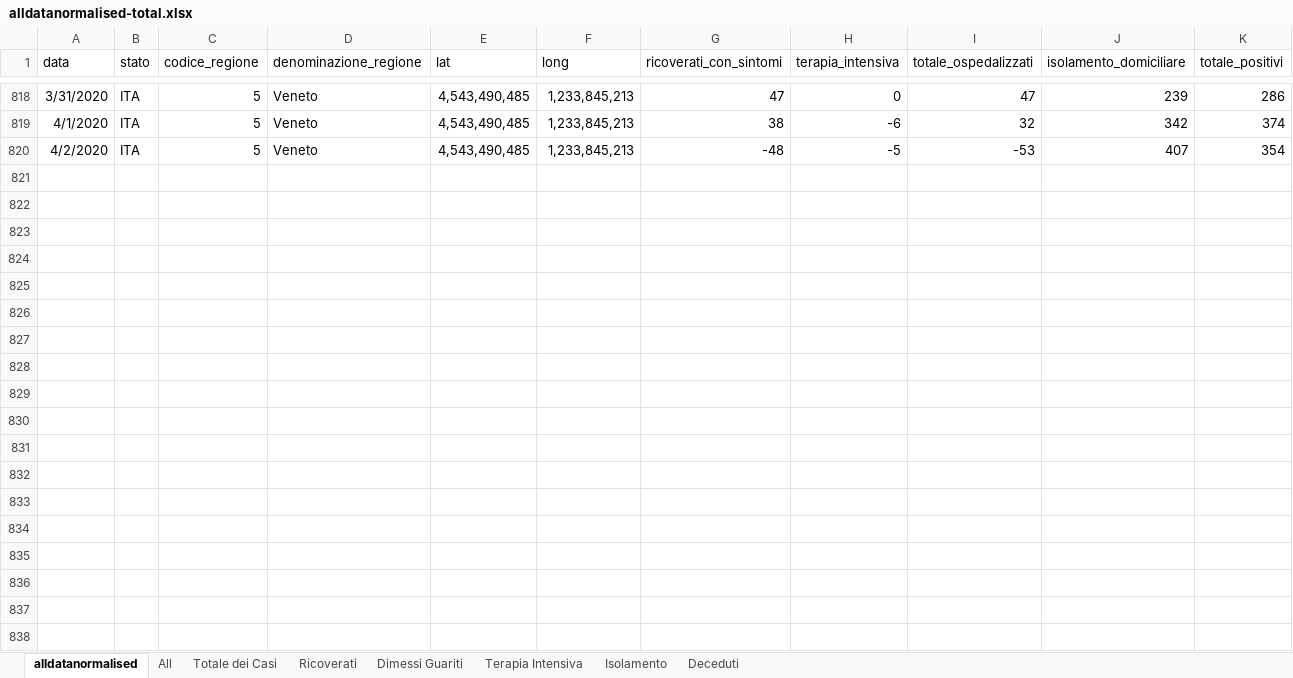
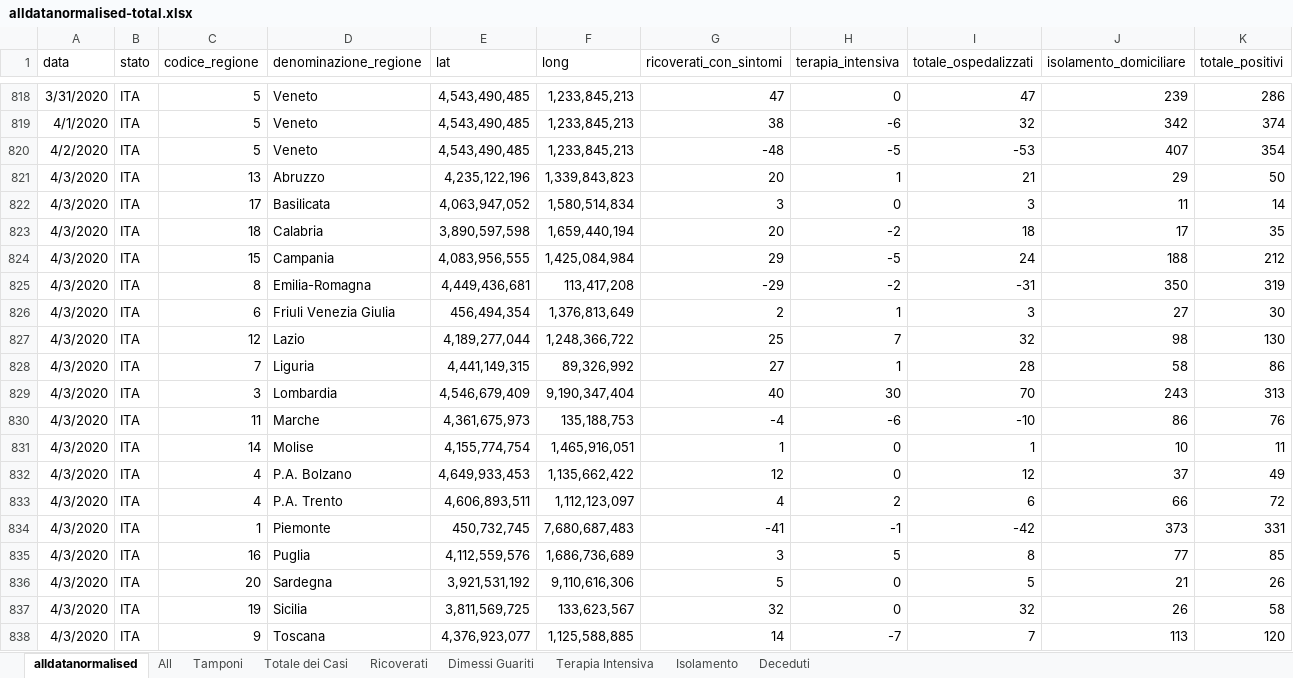
Before and after one commit to gadaxmagicgadax/covid-19, an Excel workbook: alldatanormalised-total.xlsx, sheet alldatanormalised, drawn as a sheet; only a part is shown, gaps mark what is left out; values as stored, in another font and other column widths than the file's, no borders; rows hold the shown columns only; the diff covers the shown part only; the diff names each change by its address in the sheet, - before the commit and + after, or states it on an @@ line.

Commit message:
Add files via upload

```diff
--- a/alldatanormalised-total.xlsx (sheet alldatanormalised)
+++ b/alldatanormalised-total.xlsx (sheet alldatanormalised)
+sheet tab: Tamponi
+row 821: 4/3/2020 | ITA | 13 | Abruzzo | 4,235,122,196 | 1,339,843,823 | 20 | 1 | 21 | 29 | 50
+row 822: 4/3/2020 | ITA | 17 | Basilicata | 4,063,947,052 | 1,580,514,834 | 3 | 0 | 3 | 11 | 14
+row 823: 4/3/2020 | ITA | 18 | Calabria | 3,890,597,598 | 1,659,440,194 | 20 | -2 | 18 | 17 | 35
+row 824: 4/3/2020 | ITA | 15 | Campania | 4,083,956,555 | 1,425,084,984 | 29 | -5 | 24 | 188 | 212
+row 825: 4/3/2020 | ITA | 8 | Emilia-Romagna | 4,449,436,681 | 113,417,208 | -29 | -2 | -31 | 350 | 319
+row 826: 4/3/2020 | ITA | 6 | Friuli Venezia Giulia | 456,494,354 | 1,376,813,649 | 2 | 1 | 3 | 27 | 30
+row 827: 4/3/2020 | ITA | 12 | Lazio | 4,189,277,044 | 1,248,366,722 | 25 | 7 | 32 | 98 | 130
+row 828: 4/3/2020 | ITA | 7 | Liguria | 4,441,149,315 | 89,326,992 | 27 | 1 | 28 | 58 | 86
+row 829: 4/3/2020 | ITA | 3 | Lombardia | 4,546,679,409 | 9,190,347,404 | 40 | 30 | 70 | 243 | 313
+row 830: 4/3/2020 | ITA | 11 | Marche | 4,361,675,973 | 135,188,753 | -4 | -6 | -10 | 86 | 76
+row 831: 4/3/2020 | ITA | 14 | Molise | 4,155,774,754 | 1,465,916,051 | 1 | 0 | 1 | 10 | 11
+row 832: 4/3/2020 | ITA | 4 | P.A. Bolzano | 4,649,933,453 | 1,135,662,422 | 12 | 0 | 12 | 37 | 49
+row 833: 4/3/2020 | ITA | 4 | P.A. Trento | 4,606,893,511 | 1,112,123,097 | 4 | 2 | 6 | 66 | 72
+row 834: 4/3/2020 | ITA | 1 | Piemonte | 450,732,745 | 7,680,687,483 | -41 | -1 | -42 | 373 | 331
+row 835: 4/3/2020 | ITA | 16 | Puglia | 4,112,559,576 | 1,686,736,689 | 3 | 5 | 8 | 77 | 85
+row 836: 4/3/2020 | ITA | 20 | Sardegna | 3,921,531,192 | 9,110,616,306 | 5 | 0 | 5 | 21 | 26
+row 837: 4/3/2020 | ITA | 19 | Sicilia | 3,811,569,725 | 133,623,567 | 32 | 0 | 32 | 26 | 58
+row 838: 4/3/2020 | ITA | 9 | Toscana | 4,376,923,077 | 1,125,588,885 | 14 | -7 | 7 | 113 | 120
```
Also changed, not shown: 3 added rows elsewhere in this sheet, sheet All, sheet Deceduti, sheet Terapia Intensiva, sheet Ricoverati, sheet Isolamento, sheet Dimessi Guariti, 1 more sheet, charts or pictures.
